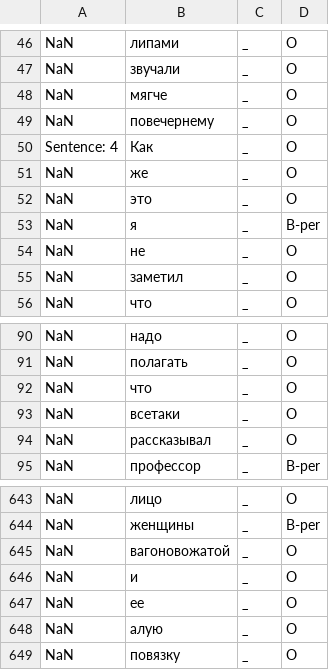
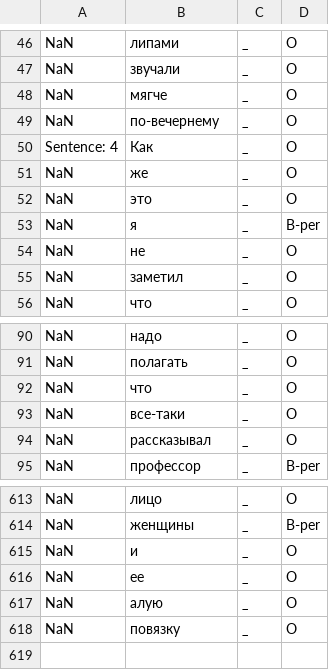
Before and after one commit to MrPingvin/hello-world, a CSV file: images/ner_dataset_ru.csv, drawn as a sheet; only a part is shown, gaps mark what is left out; the diff covers the shown part only.

```diff
--- a/images/ner_dataset_ru.csv
+++ b/images/ner_dataset_ru.csv
@@ -48,3 +48,3 @@ NaN,звучали,_,O
 NaN,мягче,_,O
-NaN,повечернему,_,O
+NaN,по-вечернему,_,O
 Sentence: 4,Как,_,O
@@ -92,3 +92,3 @@ NaN,полагать,_,O
 NaN,что,_,O
-NaN,всетаки,_,O
+NaN,все-таки,_,O
 NaN,рассказывал,_,O
@@ -644,3 +614,2 @@ NaN,лицо,_,O
 NaN,женщины,_,B-per
-NaN,вагоновожатой,_,O
 NaN,и,_,O
```
Also changed, not shown: 30 removed rows elsewhere in this file.
